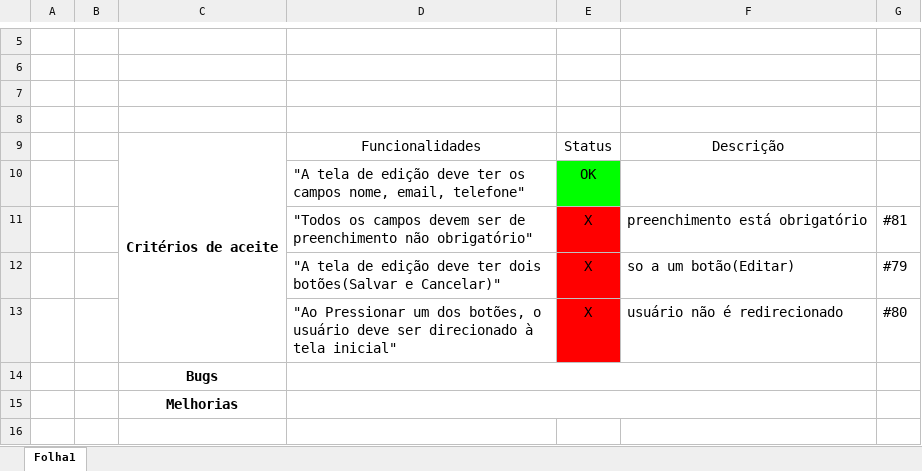
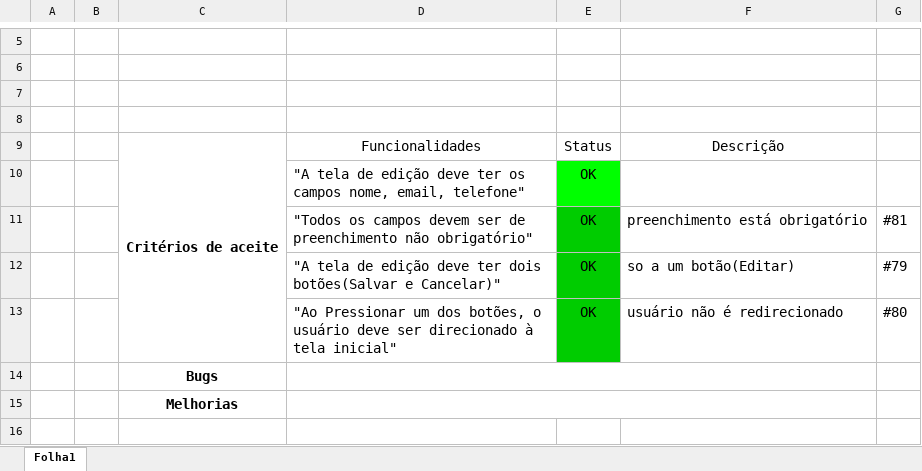
Before and after one commit to marlonfurtado/ideias-ages, an Excel workbook: docs/testcases/Testes Funcionais - Sprint 2.xlsx, sheet Folha1, drawn as a sheet; only a part is shown, gaps mark what is left out; values as stored, in another font and other column widths than the file's, no borders; charts and pictures not drawn; the diff names each change by its address in the sheet, - before the commit and + after, or states it on an @@ line.

Commit message:
Atualização dos testes, 2° Sprint

```diff
--- a/docs/testcases/Testes Funcionais - Sprint 2.xlsx (sheet Folha1)
+++ b/docs/testcases/Testes Funcionais - Sprint 2.xlsx (sheet Folha1)
-E11:E13: X
+E11:E13: OK
-E11:E13 fill: #FF0000
+E11:E13 fill: #00CC00
```
Also changed, not shown: charts or pictures.
